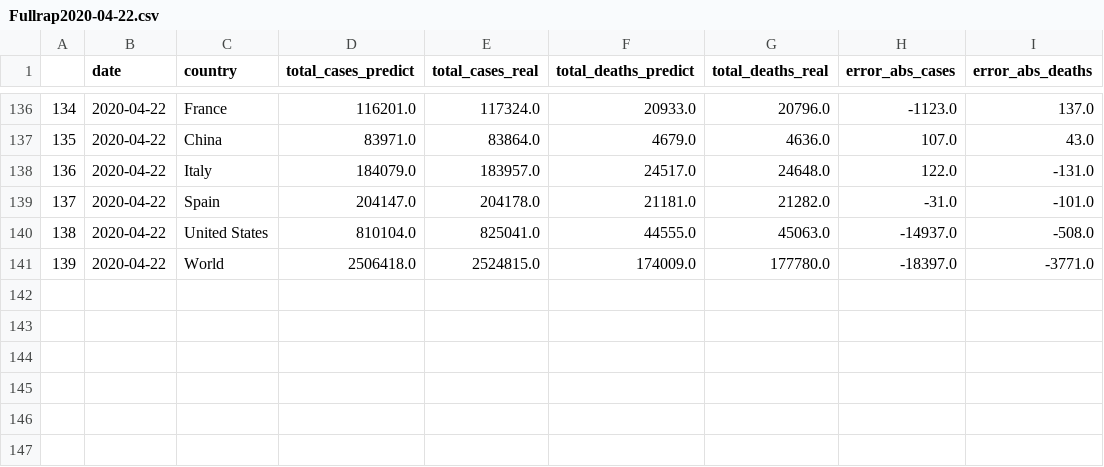
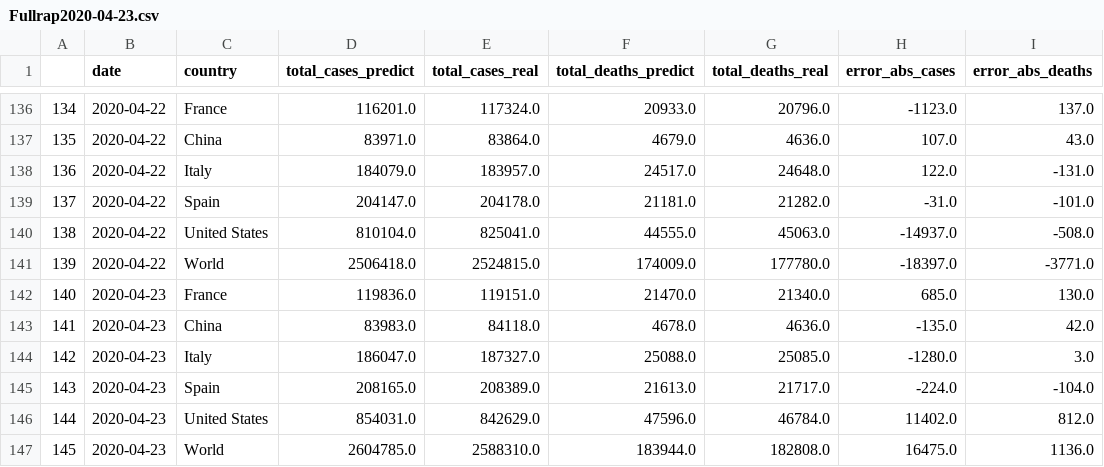
Before and after one commit to Nico-Facto/Covid-19, a CSV file: AzureSC/Rapport/Fullrap2020-04-23.csv (was AzureSC/Rapport/Fullrap2020-04-22.csv), drawn as a sheet; only a part is shown, gaps mark what is left out.

Commit message:
data 2020-04-23

```diff
--- a/AzureSC/Rapport/Fullrap2020-04-22.csv
+++ b/AzureSC/Rapport/Fullrap2020-04-23.csv
@@ -141 +141,7 @@
 139,2020-04-22,World,2506418.0,2524815.0,174009.0,177780.0,-18397.0,-3771.0
+140,2020-04-23,France,119836.0,119151.0,21470.0,21340.0,685.0,130.0
+141,2020-04-23,China,83983.0,84118.0,4678.0,4636.0,-135.0,42.0
+142,2020-04-23,Italy,186047.0,187327.0,25088.0,25085.0,-1280.0,3.0
+143,2020-04-23,Spain,208165.0,208389.0,21613.0,21717.0,-224.0,-104.0
+144,2020-04-23,United States,854031.0,842629.0,47596.0,46784.0,11402.0,812.0
+145,2020-04-23,World,2604785.0,2588310.0,183944.0,182808.0,16475.0,1136.0
```
Also changed, not shown: 6 other files.
